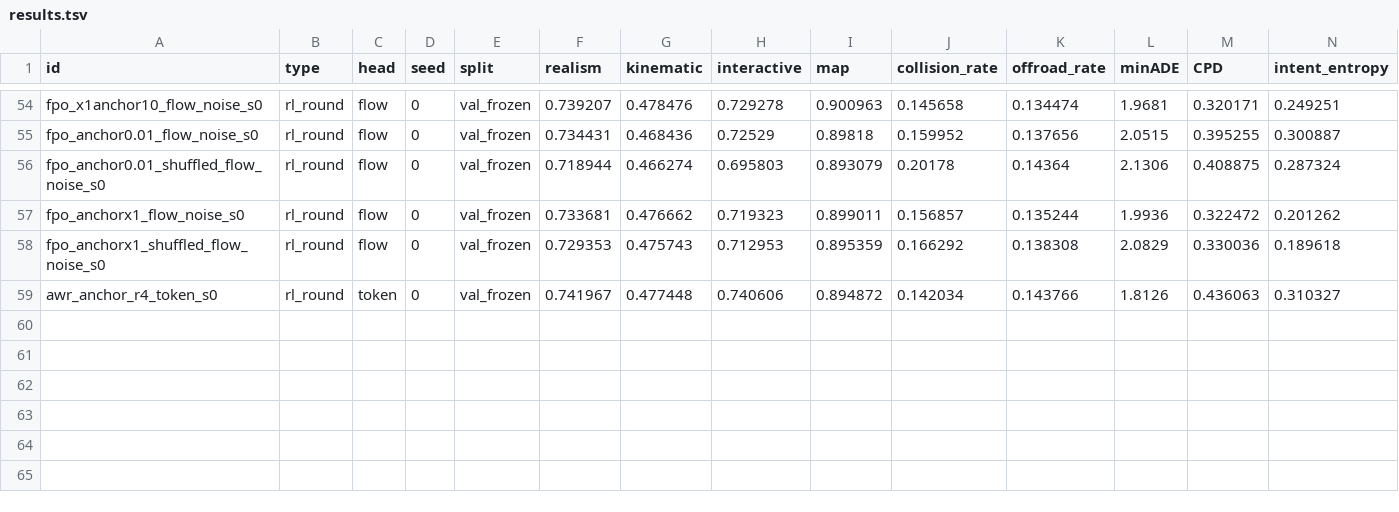
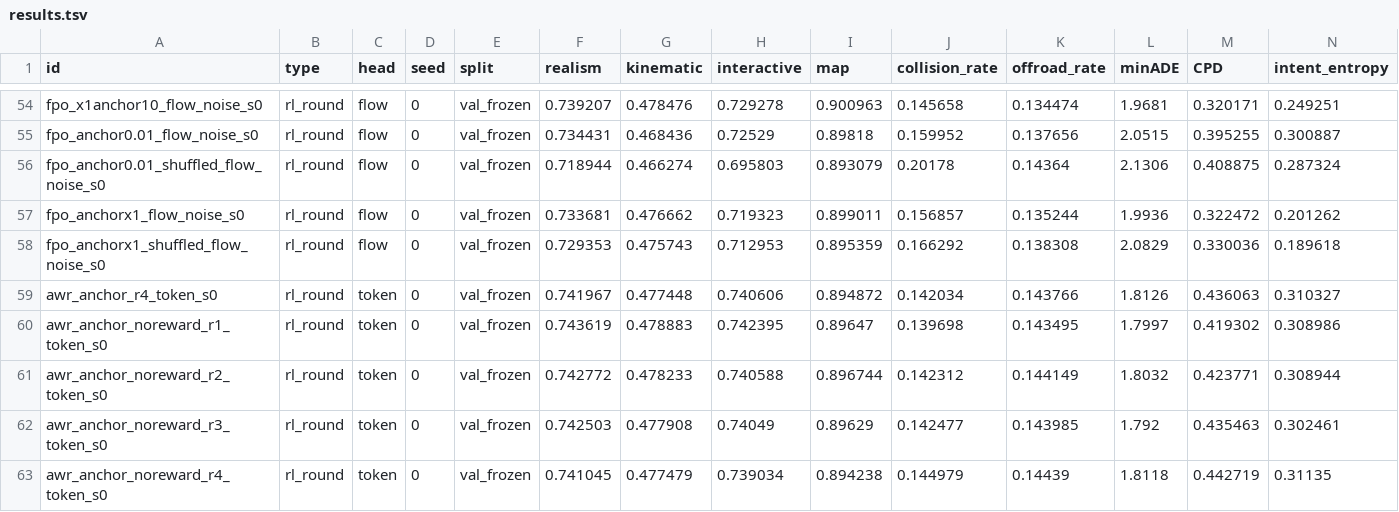
Before and after one commit to kishan-grewal/tokens-vs-flows, a TSV file: results.tsv, drawn as a sheet; only a part is shown, gaps mark what is left out; rows hold the shown columns only; the diff names each change by its address in the sheet, - before the commit and + after, or states it on an @@ line.

Commit message:
results: zero-reward awr rounds on tokens

```diff
--- a/results.tsv
+++ b/results.tsv
+row 60: awr_anchor_noreward_r1_token_s0 | rl_round | token | 0 | val_frozen | 0.743619 | 0.478883 | 0.742395 | 0.89647 | 0.139698 | 0.143495 | 1.7997 | 0.419302 | 0.308986
+row 61: awr_anchor_noreward_r2_token_s0 | rl_round | token | 0 | val_frozen | 0.742772 | 0.478233 | 0.740588 | 0.896744 | 0.142312 | 0.144149 | 1.8032 | 0.423771 | 0.308944
+row 62: awr_anchor_noreward_r3_token_s0 | rl_round | token | 0 | val_frozen | 0.742503 | 0.477908 | 0.74049 | 0.89629 | 0.142477 | 0.143985 | 1.792 | 0.435463 | 0.302461
+row 63: awr_anchor_noreward_r4_token_s0 | rl_round | token | 0 | val_frozen | 0.741045 | 0.477479 | 0.739034 | 0.894238 | 0.144979 | 0.14439 | 1.8118 | 0.442719 | 0.31135
```
